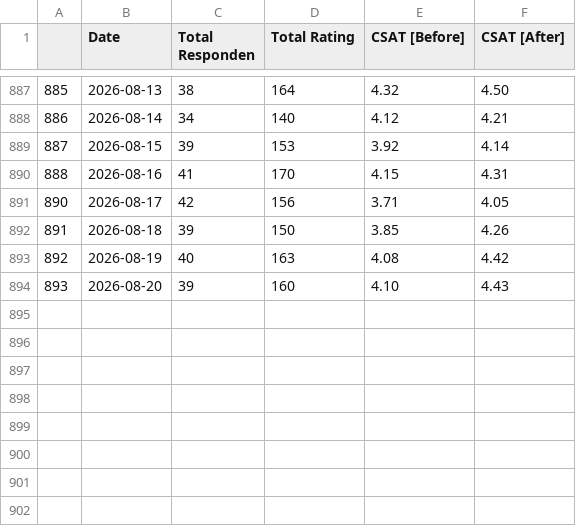
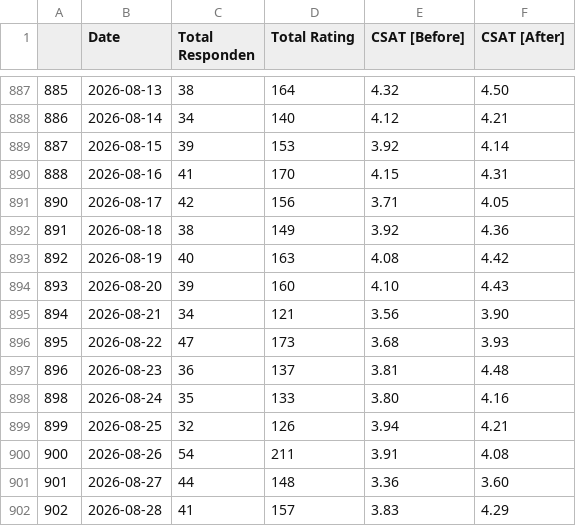
Before and after one commit to OzyPrazuganda/ai_dashboard, a CSV file: dataset_kula/csat_takeout.csv, drawn as a sheet; only a part is shown, gaps mark what is left out.

Commit message:
analysis alika effect on kula v0.3

```diff
--- a/dataset_kula/csat_takeout.csv
+++ b/dataset_kula/csat_takeout.csv
@@ -891,4 +891,12 @@
 890,2026-08-17,42,156,3.71,4.05
-891,2026-08-18,39,150,3.85,4.26
+891,2026-08-18,38,149,3.92,4.36
 892,2026-08-19,40,163,4.08,4.42
 893,2026-08-20,39,160,4.10,4.43
+894,2026-08-21,34,121,3.56,3.90
+895,2026-08-22,47,173,3.68,3.93
+896,2026-08-23,36,137,3.81,4.48
+898,2026-08-24,35,133,3.80,4.16
+899,2026-08-25,32,126,3.94,4.21
+900,2026-08-26,54,211,3.91,4.08
+901,2026-08-27,44,148,3.36,3.60
+902,2026-08-28,41,157,3.83,4.29
```
Also changed, not shown: dataset_kula/csat_after_takeout.csv, dataset_kula/csat_before_takeout.csv, 6 other files.
